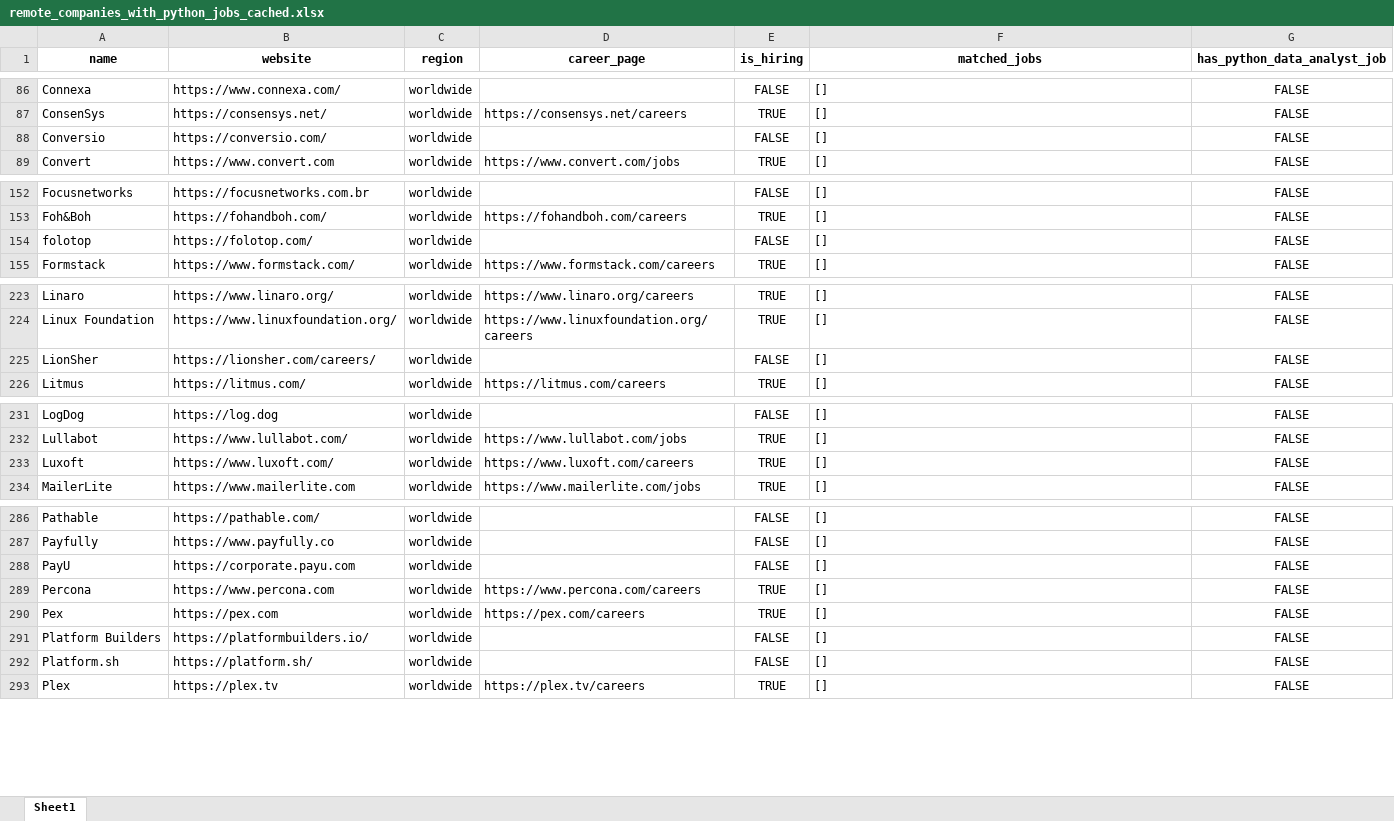
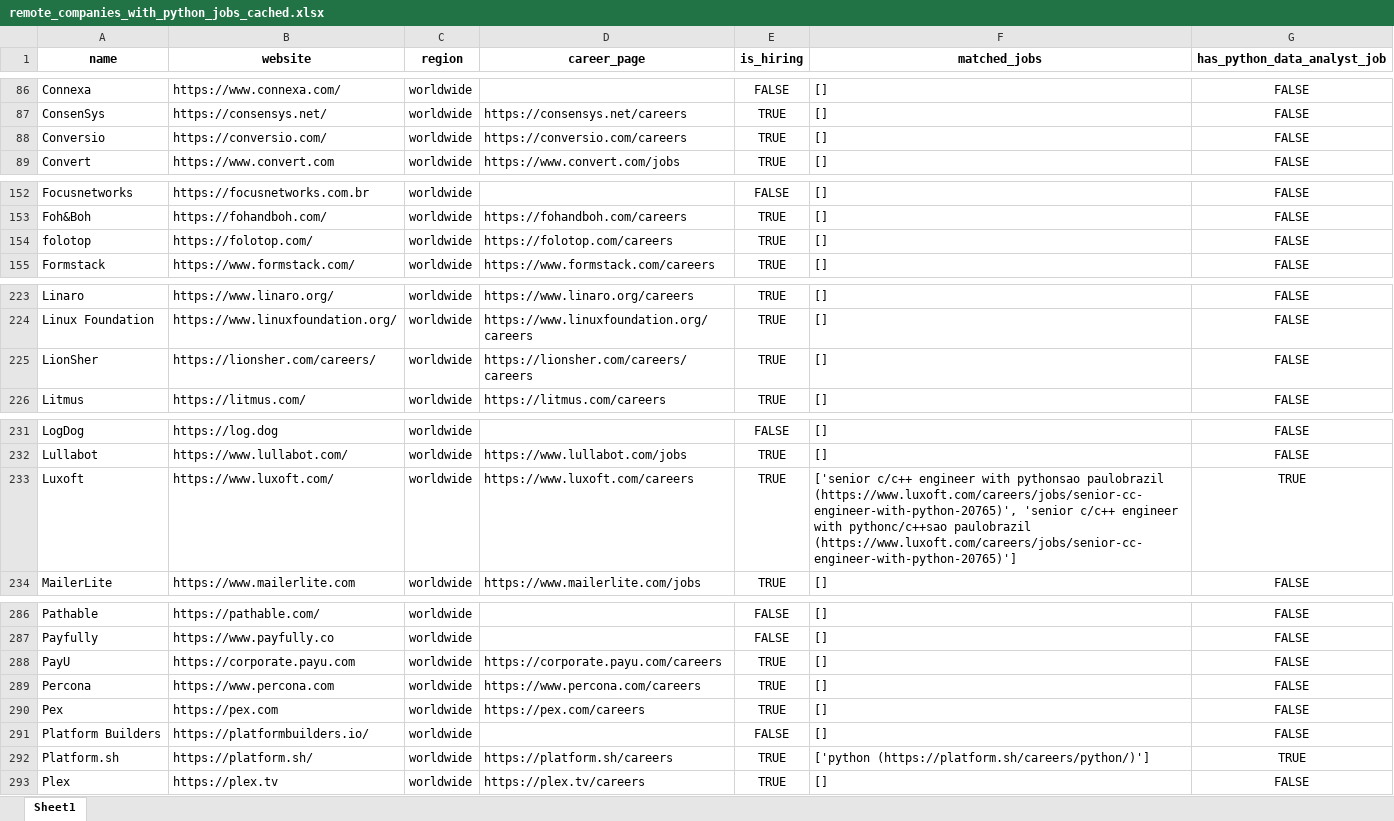
Before and after one commit to ChiaraVan1/remote-job-monitor, an Excel workbook: remote_companies_with_python_jobs_cached.xlsx, sheet Sheet1, drawn as a sheet; only a part is shown, gaps mark what is left out; values as stored, in another font and other column widths than the file's, no borders; the diff covers the shown part only; the diff names each change by its address in the sheet, - before the commit and + after, or states it on an @@ line.

```diff
--- a/remote_companies_with_python_jobs_cached.xlsx (sheet Sheet1)
+++ b/remote_companies_with_python_jobs_cached.xlsx (sheet Sheet1)
-D88 (career_page): (empty)
+D88 (career_page): https://conversio.com/careers
-E88 (is_hiring): FALSE
+E88 (is_hiring): TRUE
-D154 (career_page): (empty)
+D154 (career_page): https://folotop.com/careers
-E154 (is_hiring): FALSE
+E154 (is_hiring): TRUE
-D225 (career_page): (empty)
+D225 (career_page): https://lionsher.com/careers/careers
-E225 (is_hiring): FALSE
+E225 (is_hiring): TRUE
-F233 (matched_jobs): []
+F233 (matched_jobs): ['senior c/c++ engineer with pythonsao paulobrazil (https://www.luxoft.com/careers/jobs/senior-cc-engineer-with-python-20765)', 'senior c/c++ engineer with pythonc/c++sao paulobrazil (https://www.luxoft.com/careers/jobs/senior-cc-engineer-with-python-20765)']
-G233 (has_python_data_analyst_job): FALSE
+G233 (has_python_data_analyst_job): TRUE
-D288 (career_page): (empty)
+D288 (career_page): https://corporate.payu.com/careers
-E288 (is_hiring): FALSE
+E288 (is_hiring): TRUE
-D292 (career_page): (empty)
+D292 (career_page): https://platform.sh/careers
-E292 (is_hiring): FALSE
+E292 (is_hiring): TRUE
-F292 (matched_jobs): []
+F292 (matched_jobs): ['python (https://platform.sh/careers/python/)']
-G292 (has_python_data_analyst_job): FALSE
+G292 (has_python_data_analyst_job): TRUE
```
Also changed, not shown: 1 edited cell elsewhere in this sheet, 1 other file.
